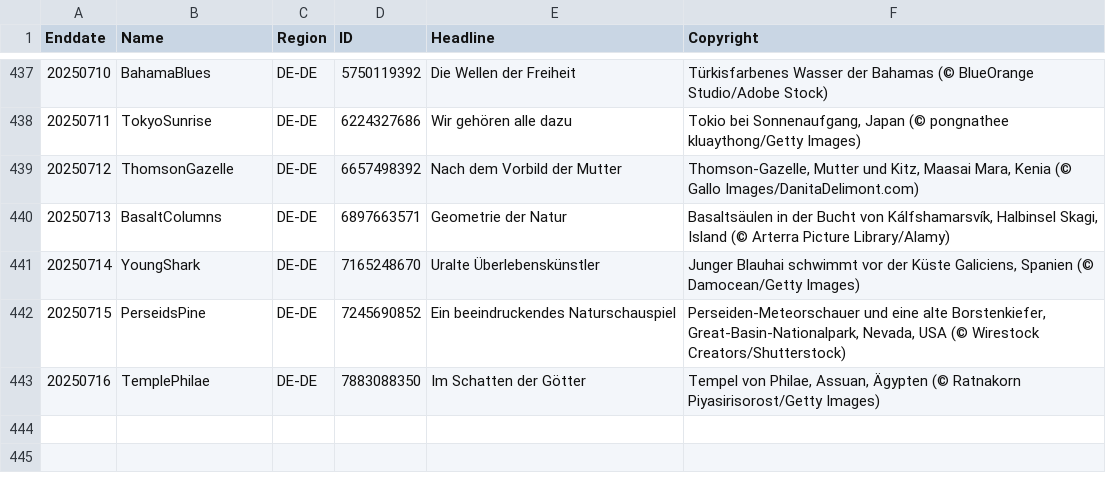
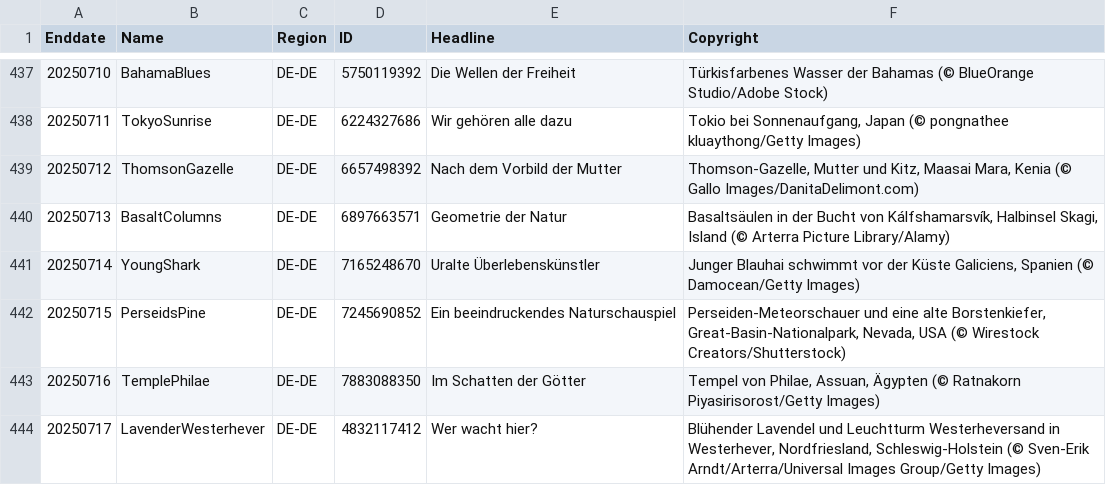
Before and after one commit to taumasyang/imageArchive, a CSV file: metadata/DE-DE.csv, drawn as a sheet; only a part is shown, gaps mark what is left out; the diff names each change by its address in the sheet, - before the commit and + after, or states it on an @@ line.

```diff
--- a/metadata/DE-DE.csv
+++ b/metadata/DE-DE.csv
+row 444: 20250717 | LavenderWesterhever | DE-DE | 4832117412 | Wer wacht hier? | Blühender Lavendel und Leuchtturm Westerheversand in Westerhever, Nordfriesland, Schleswig-Holstein (© Sven-Erik Arndt/Arterra/Universal Images Group/Getty Images)
```
Also changed, not shown: metadata/ES-ES.csv, metadata/FR-FR.csv, 11 other files.
